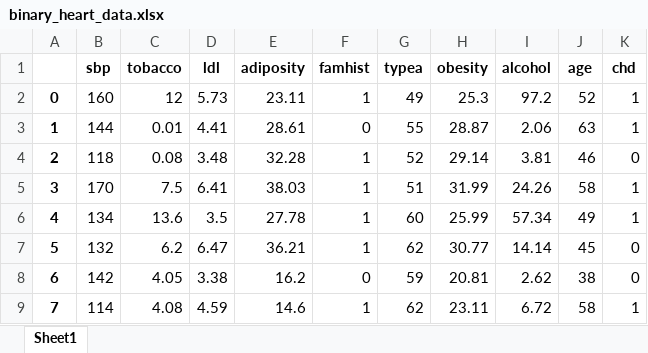
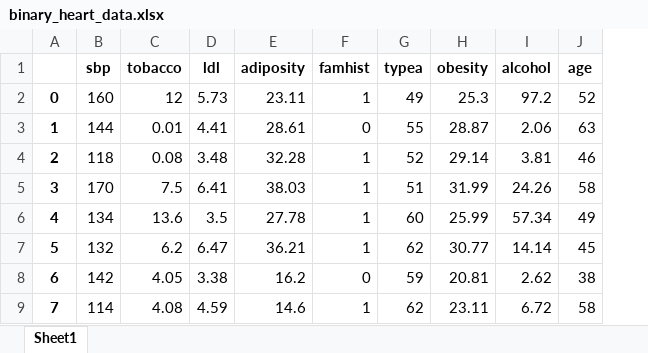
Before and after one commit to grimurz/ItML-DM---Project-1, an Excel workbook: binary_heart_data.xlsx, sheet Sheet1, drawn as a sheet; only a part is shown; values as stored, in another font and other column widths than the file's, no borders; the diff names each change by its address in the sheet, - before the commit and + after, or states it on an @@ line.

Commit message:
CHD column excluded, new plots drawn

```diff
--- a/binary_heart_data.xlsx (sheet Sheet1)
+++ b/binary_heart_data.xlsx (sheet Sheet1)
-column K (chd), rows 2-9: 1 | 1 | 0 | 1 | 1 | 0 | 0 | 1
```
Also changed, not shown: 13 other files.
